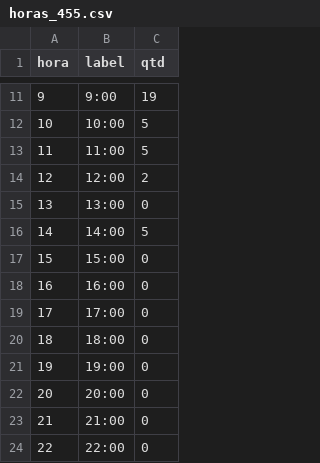
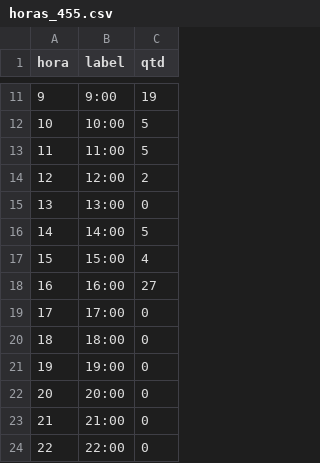
Before and after one commit to binhotransportes15/coletas-ace, a CSV file: dashboard/data/emissao/horas_455.csv, drawn as a sheet; only a part is shown, gaps mark what is left out.

```diff
--- a/dashboard/data/emissao/horas_455.csv
+++ b/dashboard/data/emissao/horas_455.csv
@@ -16,4 +16,4 @@
 14,14:00,5
-15,15:00,0
-16,16:00,0
+15,15:00,4
+16,16:00,27
 17,17:00,0
```
Also changed, not shown: dashboard/data/contratacao/resumo_073.csv, 20 other files.
